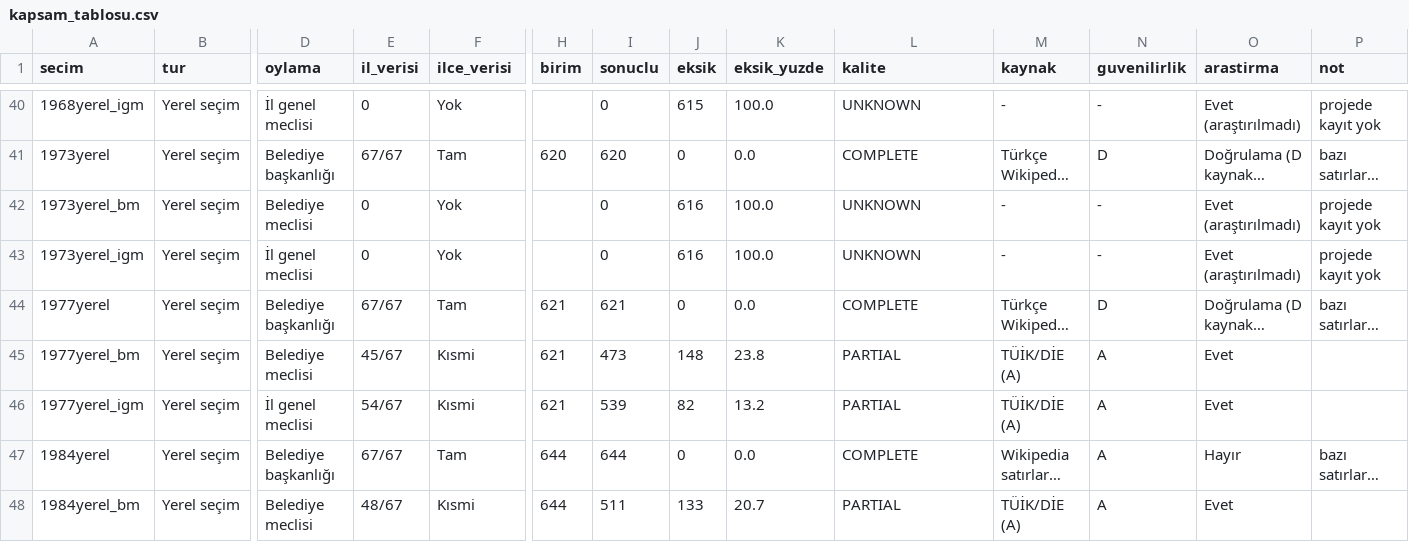
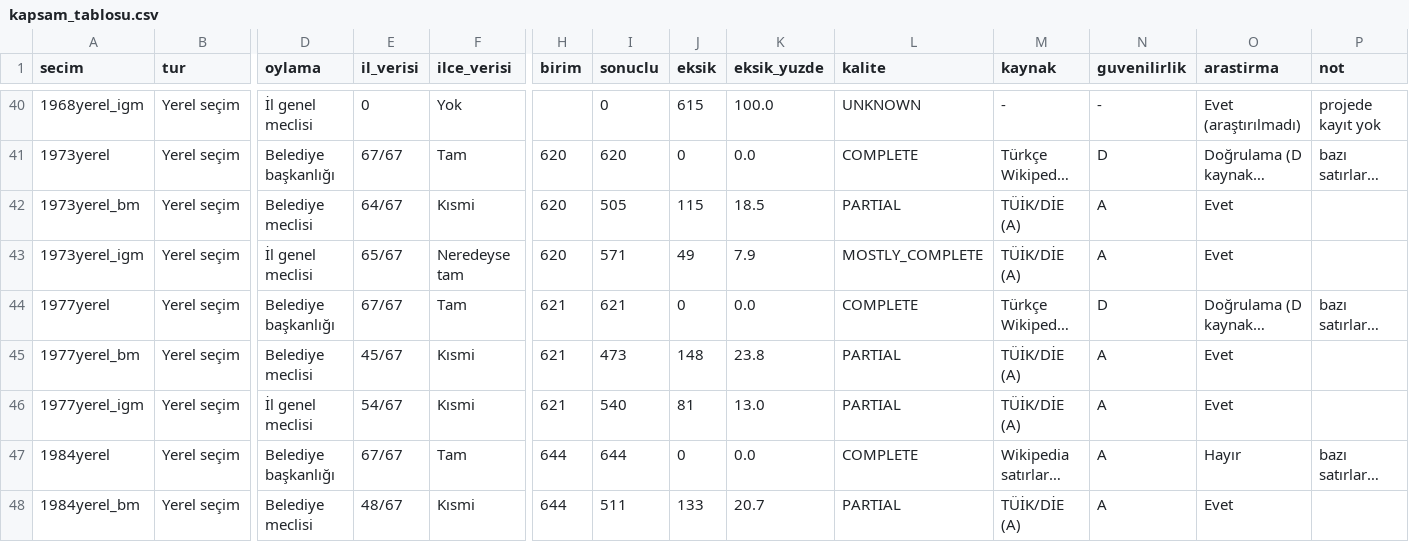
Before and after one commit to hamiKumbasae/turkiye-secim-haritasi, a CSV file: docs/rapor/kapsam_tablosu.csv, drawn as a sheet; only a part is shown, gaps mark what is left out; long unchanged cells end in …; the diff names each change by its address in the sheet, - before the commit and + after, or states it on an @@ line.

```diff
--- a/docs/rapor/kapsam_tablosu.csv
+++ b/docs/rapor/kapsam_tablosu.csv
-E42 (il_verisi): 0
+E42 (il_verisi): 64/67
-F42 (ilce_verisi): Yok
+F42 (ilce_verisi): Kısmi
-H42:H43 (birim): (empty)
+H42:H43 (birim): 620
-I42 (sonuclu): 0
+I42 (sonuclu): 505
-J42 (eksik): 616
+J42 (eksik): 115
-K42 (eksik_yuzde): 100.0
+K42 (eksik_yuzde): 18.5
-L42 (kalite): UNKNOWN
+L42 (kalite): PARTIAL
-M42:M43 (kaynak): -
+M42:M43 (kaynak): TÜİK/DİE (A)
-N42:N43 (guvenilirlik): -
+N42:N43 (guvenilirlik): A
-O42:O43 (arastirma): Evet (araştırılmadı)
+O42:O43 (arastirma): Evet
-P42:P43 (not): projede kayıt yok
+P42:P43 (not): (empty)
-E43 (il_verisi): 0
+E43 (il_verisi): 65/67
-F43 (ilce_verisi): Yok
+F43 (ilce_verisi): Neredeyse tam
-I43 (sonuclu): 0
+I43 (sonuclu): 571
-J43 (eksik): 616
+J43 (eksik): 49
-K43 (eksik_yuzde): 100.0
+K43 (eksik_yuzde): 7.9
-L43 (kalite): UNKNOWN
+L43 (kalite): MOSTLY_COMPLETE
-I46 (sonuclu): 539
+I46 (sonuclu): 540
-J46 (eksik): 82
+J46 (eksik): 81
-K46 (eksik_yuzde): 13.2
+K46 (eksik_yuzde): 13.0
```
Also changed, not shown: docs/rapor/veri_denetimi/KATILIM_COK_DUSUK.csv, docs/rapor/veri_denetimi/SECMEN_YOK_OY_VAR.csv, 28 other files.
